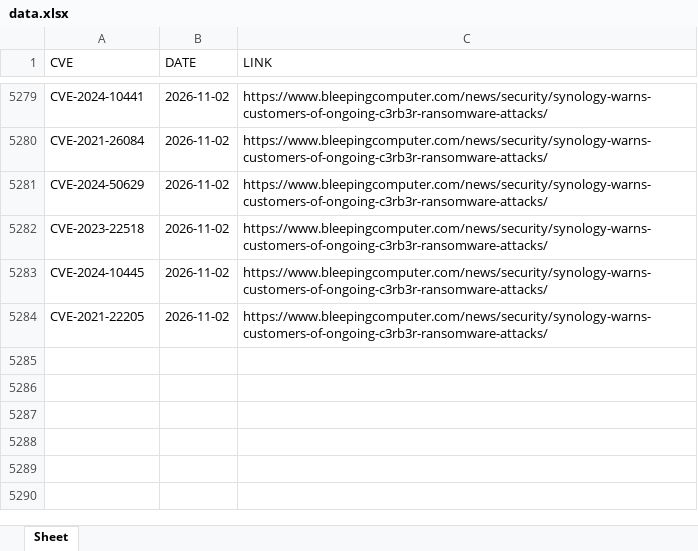
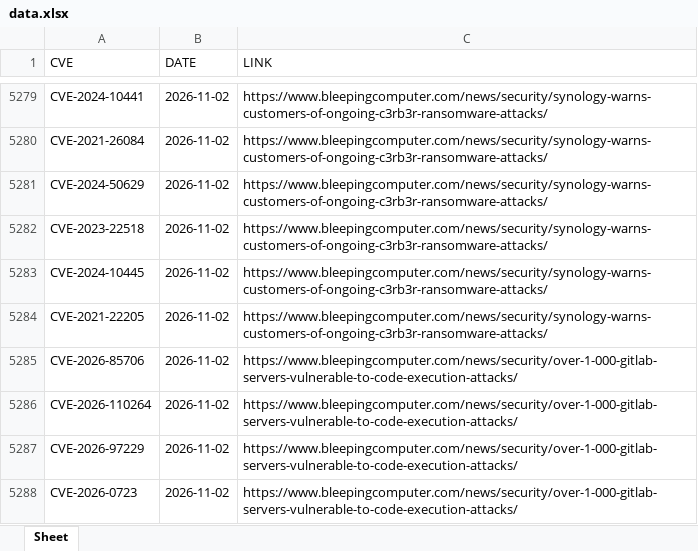
Before and after one commit to thanujbtech-lgtm/bleeping_cve, an Excel workbook: data.xlsx, sheet Sheet, drawn as a sheet; only a part is shown, gaps mark what is left out; values as stored, in another font and other column widths than the file's, no borders; the diff names each change by its address in the sheet, - before the commit and + after, or states it on an @@ line.

```diff
--- a/data.xlsx (sheet Sheet)
+++ b/data.xlsx (sheet Sheet)
+row 5285: CVE-2026-85706 | 2026-11-02 | https://www.bleepingcomputer.com/news/security/over-1-000-gitlab-servers-vulnerable-to-code-execution-attacks/
+row 5286: CVE-2026-110264 | 2026-11-02 | https://www.bleepingcomputer.com/news/security/over-1-000-gitlab-servers-vulnerable-to-code-execution-attacks/
+row 5287: CVE-2026-97229 | 2026-11-02 | https://www.bleepingcomputer.com/news/security/over-1-000-gitlab-servers-vulnerable-to-code-execution-attacks/
+row 5288: CVE-2026-0723 | 2026-11-02 | https://www.bleepingcomputer.com/news/security/over-1-000-gitlab-servers-vulnerable-to-code-execution-attacks/
```
